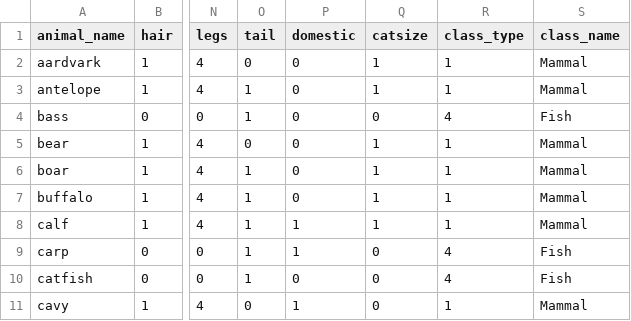
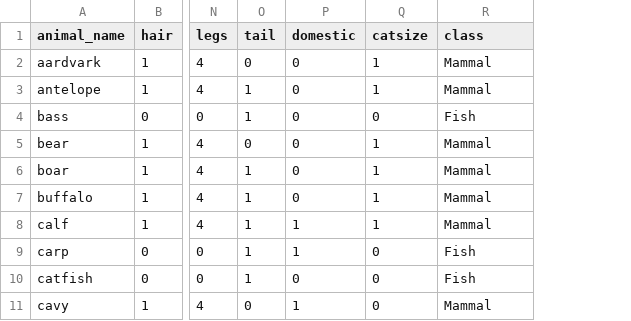
Before and after one commit to fabiancpl/mlexplore.js, a CSV file: navio/data/animals.csv, drawn as a sheet; only a part is shown, gaps mark what is left out; removed rows and columns are numbered as before the commit, all else as after; the diff names each change by its address in the sheet, - before the commit and + after, or states it on an @@ line.

```diff
--- a/navio/data/animals.csv
+++ b/navio/data/animals.csv
-column R (class_type), rows 2-11: 1 | 1 | 4 | 1 | 1 | 1 | 1 | 4 | 4 | 1
-R1: class_name
+R1: class
```
Also changed, not shown: 4 other files.
